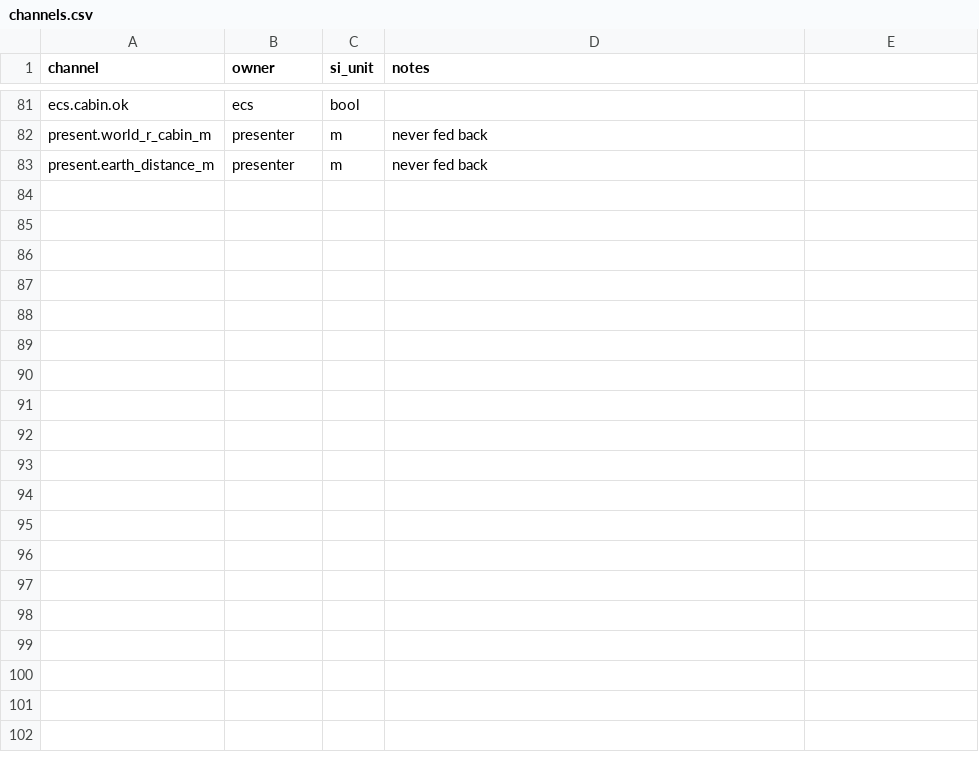
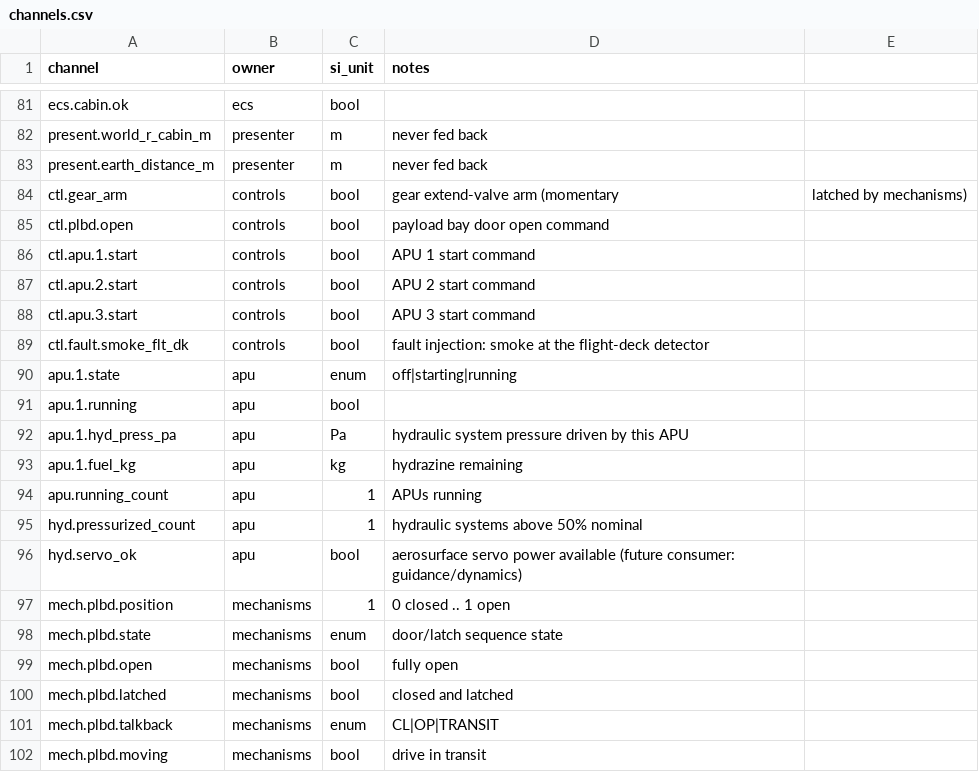
Before and after one commit to scomofo/shuttle-deck, a CSV file: assets/data/cockpit/channels.csv, drawn as a sheet; only a part is shown, gaps mark what is left out; the diff covers the shown part only; the diff names each change by its address in the sheet, - before the commit and + after, or states it on an @@ line.

```diff
--- a/assets/data/cockpit/channels.csv
+++ b/assets/data/cockpit/channels.csv
+row 84: ctl.gear_arm | controls | bool | gear extend-valve arm (momentary | latched by mechanisms)
+row 85: ctl.plbd.open | controls | bool | payload bay door open command
+row 86: ctl.apu.1.start | controls | bool | APU 1 start command
+row 87: ctl.apu.2.start | controls | bool | APU 2 start command
+row 88: ctl.apu.3.start | controls | bool | APU 3 start command
+row 89: ctl.fault.smoke_flt_dk | controls | bool | fault injection: smoke at the flight-deck detector
+row 90: apu.1.state | apu | enum | off|starting|running
+row 91: apu.1.running | apu | bool
+row 92: apu.1.hyd_press_pa | apu | Pa | hydraulic system pressure driven by this APU
+row 93: apu.1.fuel_kg | apu | kg | hydrazine remaining
+row 94: apu.running_count | apu | 1 | APUs running
+row 95: hyd.pressurized_count | apu | 1 | hydraulic systems above 50% nominal
+row 96: hyd.servo_ok | apu | bool | aerosurface servo power available (future consumer: guidance/dynamics)
+row 97: mech.plbd.position | mechanisms | 1 | 0 closed .. 1 open
+row 98: mech.plbd.state | mechanisms | enum | door/latch sequence state
+row 99: mech.plbd.open | mechanisms | bool | fully open
+row 100: mech.plbd.latched | mechanisms | bool | closed and latched
+row 101: mech.plbd.talkback | mechanisms | enum | CL|OP|TRANSIT
+row 102: mech.plbd.moving | mechanisms | bool | drive in transit
```
Also changed, not shown: 13 added rows elsewhere in this file, 33 other files.
